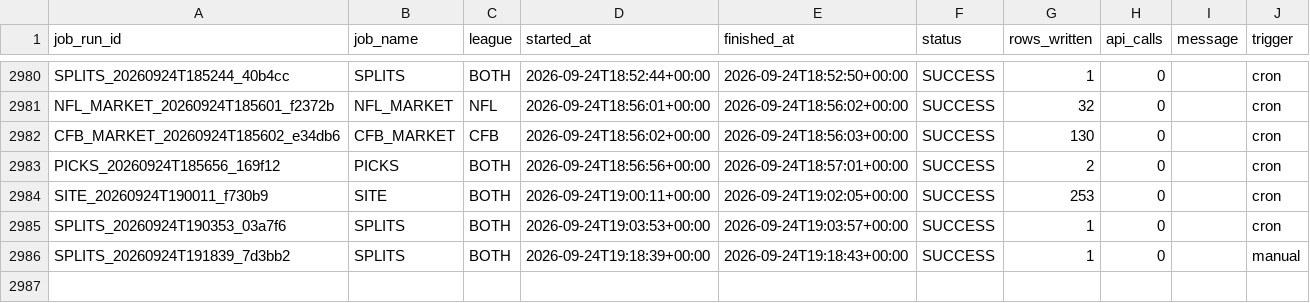
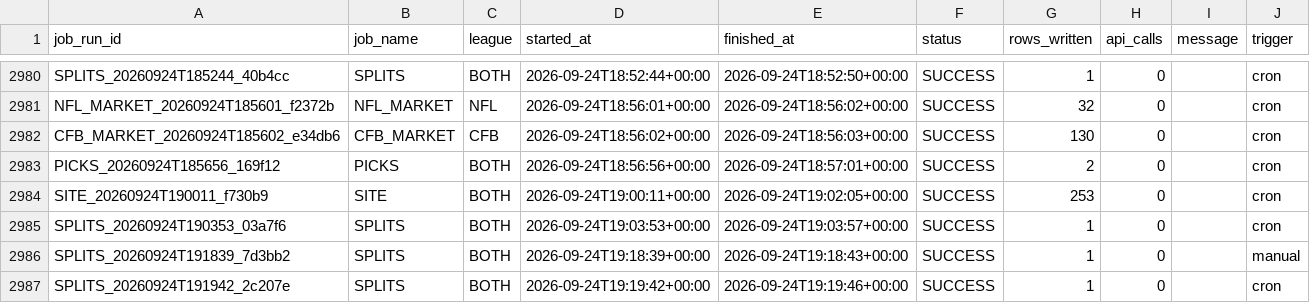
Before and after one commit to mapleleafs032/matchup-platform, a CSV file: data/tables/ops/job_log.csv, drawn as a sheet; only a part is shown, gaps mark what is left out; the diff names each change by its address in the sheet, - before the commit and + after, or states it on an @@ line.

Commit message:
data: splits 36047246738

```diff
--- a/data/tables/ops/job_log.csv
+++ b/data/tables/ops/job_log.csv
+row 2987: SPLITS_20260924T191942_2c207e | SPLITS | BOTH | 2026-09-24T19:19:42+00:00 | 2026-09-24T19:19:46+00:00 | SUCCESS | 1 | 0 |  | cron
```
Also changed, not shown: data/tables/market/splits/CFB/2026/W04.csv, data/tables/market/splits/NFL/2026/W03.csv, 4 other files.
